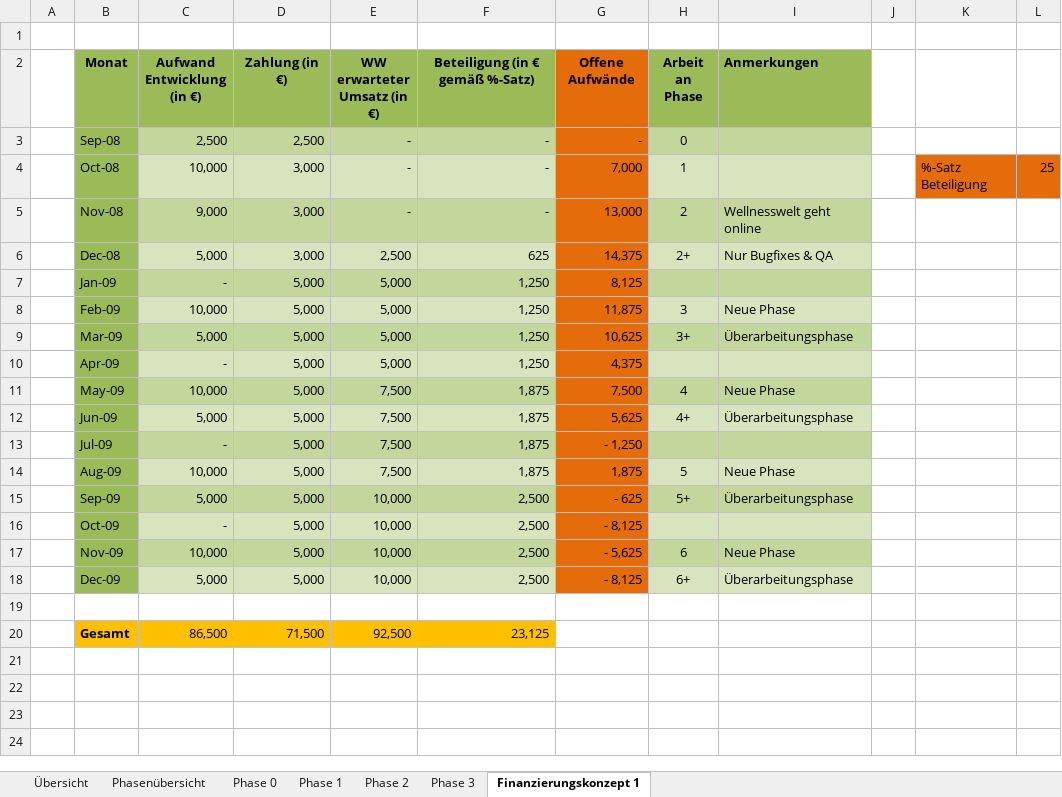
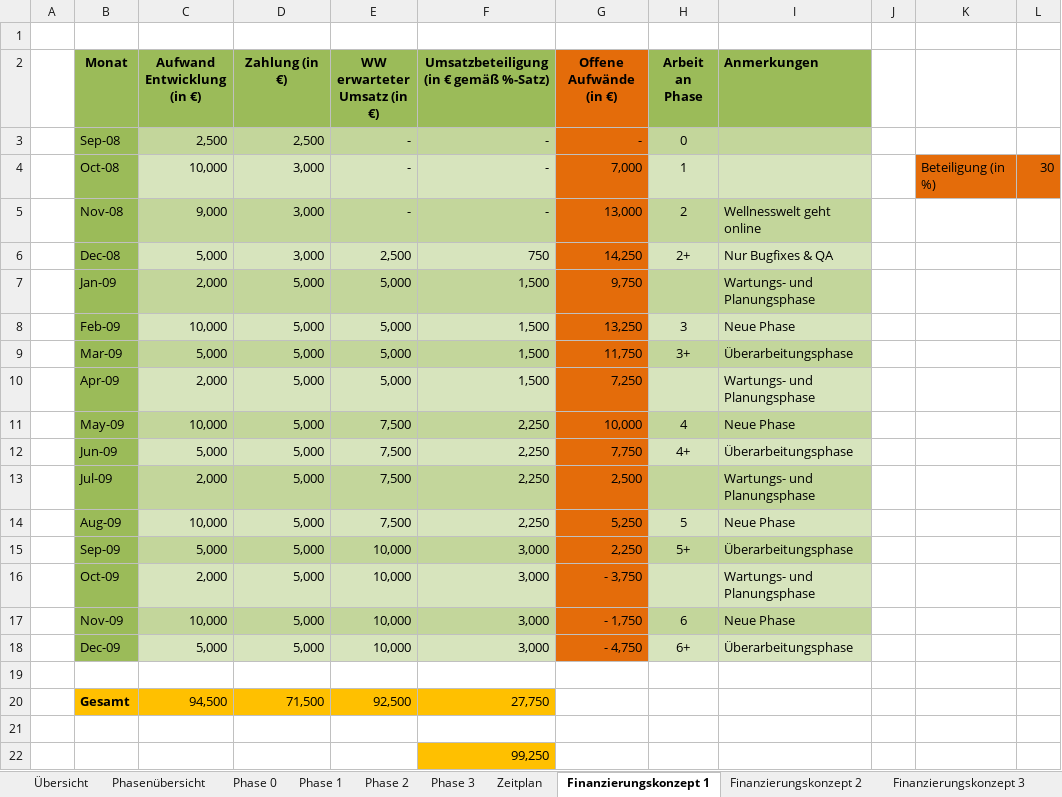
Before and after one commit to DirkSonguer/zeitgeist-framework, an Excel workbook: zeitgeist/applications/wellnesswelt_admin/_material/wellnesswelt.xlsx, sheet Finanzierungskonzept 1, drawn as a sheet; values as stored, in another font and other column widths than the file's, no borders; charts and pictures not drawn; the diff names each change by its address in the sheet, - before the commit and + after, or states it on an @@ line.

```diff
--- a/zeitgeist/applications/wellnesswelt_admin/_material/wellnesswelt.xlsx (sheet Finanzierungskonzept 1)
+++ b/zeitgeist/applications/wellnesswelt_admin/_material/wellnesswelt.xlsx (sheet Finanzierungskonzept 1)
+sheet tab: Zeitplan
+sheet tab: Finanzierungskonzept 2
+sheet tab: Finanzierungskonzept 3
-F2: Beteiligung (in € gemäß %-Satz)
+F2: Umsatzbeteiligung (in € gemäß %-Satz)
-G2: Offene Aufwände
+G2: Offene Aufwände (in €)
-K4: %-Satz Beteiligung
+K4: Beteiligung (in %)
-L4: 25
+L4: 30
-F6: 625
+F6: 750
-G6 (Offene Aufwände (in €)): 14,375
+G6 (Offene Aufwände (in €)): 14,250
-C7 (Aufwand Entwicklung (in €)): -
+C7 (Aufwand Entwicklung (in €)): 2,000
-F7:F10: 1,250
+F7:F10: 1,500
-G7 (Offene Aufwände (in €)): 8,125
+G7 (Offene Aufwände (in €)): 9,750
-I7 (Anmerkungen): (empty)
+I7 (Anmerkungen): Wartungs- und Planungsphase
-G8 (Offene Aufwände (in €)): 11,875
+G8 (Offene Aufwände (in €)): 13,250
-G9 (Offene Aufwände (in €)): 10,625
+G9 (Offene Aufwände (in €)): 11,750
-C10 (Aufwand Entwicklung (in €)): -
+C10 (Aufwand Entwicklung (in €)): 2,000
-G10 (Offene Aufwände (in €)): 4,375
+G10 (Offene Aufwände (in €)): 7,250
-I10 (Anmerkungen): (empty)
+I10 (Anmerkungen): Wartungs- und Planungsphase
-F11:F14: 1,875
+F11:F14: 2,250
-G11 (Offene Aufwände (in €)): 7,500
+G11 (Offene Aufwände (in €)): 10,000
-G12 (Offene Aufwände (in €)): 5,625
+G12 (Offene Aufwände (in €)): 7,750
-C13 (Aufwand Entwicklung (in €)): -
+C13 (Aufwand Entwicklung (in €)): 2,000
-G13 (Offene Aufwände (in €)): - 1,250
+G13 (Offene Aufwände (in €)): 2,500
-I13 (Anmerkungen): (empty)
+I13 (Anmerkungen): Wartungs- und Planungsphase
-G14 (Offene Aufwände (in €)): 1,875
+G14 (Offene Aufwände (in €)): 5,250
-F15:F18: 2,500
+F15:F18: 3,000
-G15 (Offene Aufwände (in €)): - 625
+G15 (Offene Aufwände (in €)): 2,250
-C16 (Aufwand Entwicklung (in €)): -
+C16 (Aufwand Entwicklung (in €)): 2,000
-G16 (Offene Aufwände (in €)): - 8,125
+G16 (Offene Aufwände (in €)): - 3,750
-I16 (Anmerkungen): (empty)
+I16 (Anmerkungen): Wartungs- und Planungsphase
-G17 (Offene Aufwände (in €)): - 5,625
+G17 (Offene Aufwände (in €)): - 1,750
-G18 (Offene Aufwände (in €)): - 8,125
+G18 (Offene Aufwände (in €)): - 4,750
-C20 (Aufwand Entwicklung (in €)): 86,500
+C20 (Aufwand Entwicklung (in €)): 94,500
-F20: 23,125
+F20: 27,750
+row 21: (empty)
+row 22:  |  |  |  |  | 99,250
```
Also changed, not shown: sheet Phase 1, sheet Phase 3, sheet Phase 2, sheet Phase 0, other sheet tabs, charts or pictures.
